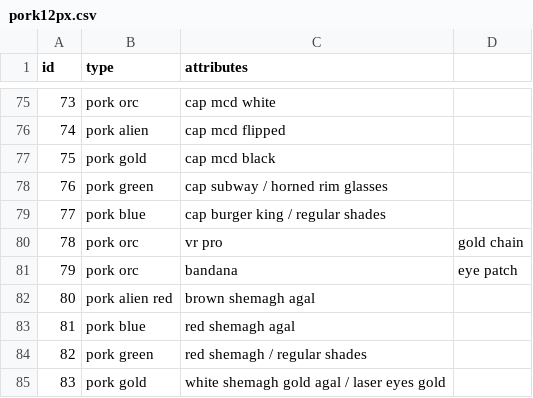
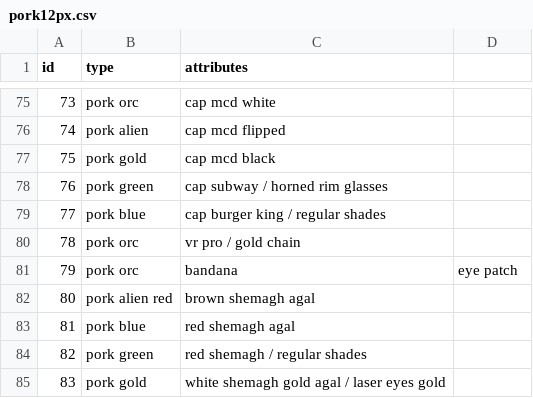
Before and after one commit to 0xCompute/punks12px, a CSV file: pork/pork12px.csv, drawn as a sheet; only a part is shown, gaps mark what is left out.

Commit message:
Update pork12px.csv

```diff
--- a/pork/pork12px.csv
+++ b/pork/pork12px.csv
@@ -79,3 +79,3 @@ id, type, attributes
 77,   pork blue, cap burger king / regular shades
-78,   pork orc, vr pro, gold chain
+78,   pork orc, vr pro / gold chain
 79,   pork orc, bandana, eye patch
```
